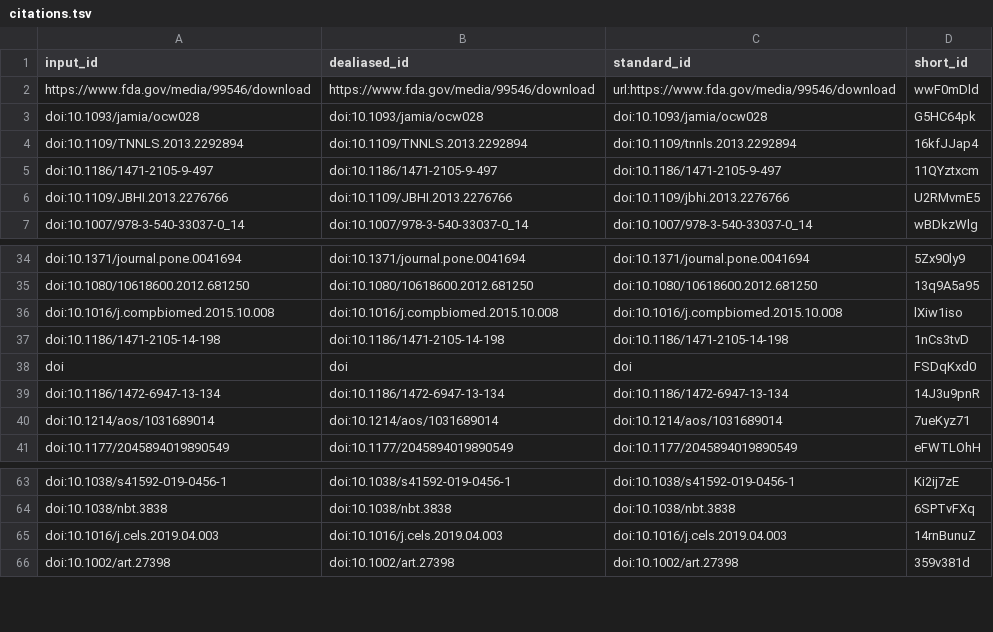
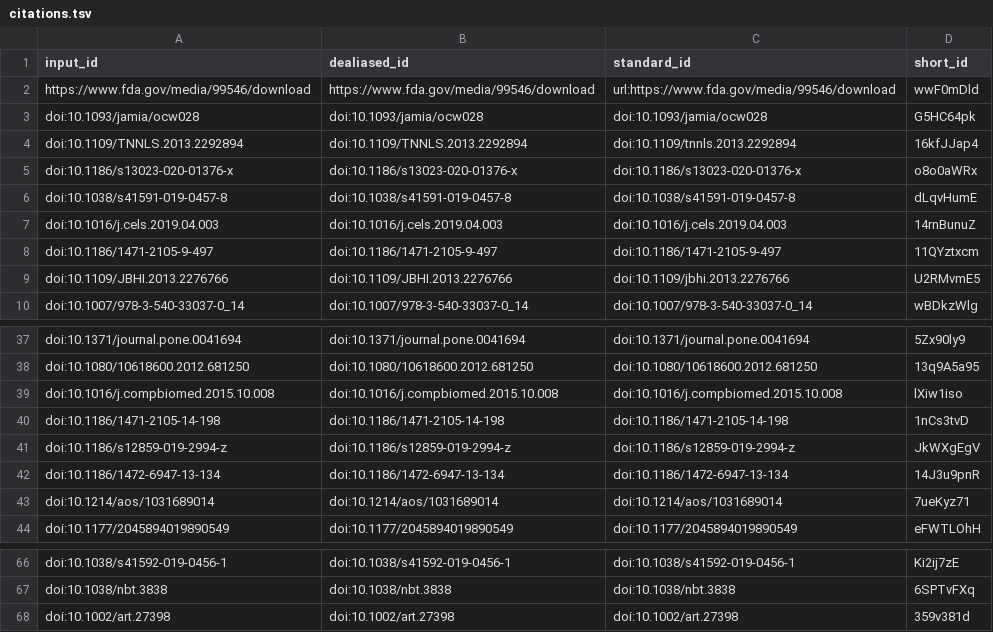
Before and after one commit to jaybee84/ml-in-rd, a TSV file: citations.tsv, drawn as a sheet; only a part is shown, gaps mark what is left out.

```diff
--- a/citations.tsv
+++ b/citations.tsv
@@ -4,2 +4,5 @@ doi:10.1093/jamia/ocw028	doi:10.1093/jamia/ocw028	doi:10.1093/jamia/ocw028	G5HC6
 doi:10.1109/TNNLS.2013.2292894	doi:10.1109/TNNLS.2013.2292894	doi:10.1109/tnnls.2013.2292894	16kfJJap4
+doi:10.1186/s13023-020-01376-x	doi:10.1186/s13023-020-01376-x	doi:10.1186/s13023-020-01376-x	o8o0aWRx
+doi:10.1038/s41591-019-0457-8	doi:10.1038/s41591-019-0457-8	doi:10.1038/s41591-019-0457-8	dLqvHumE
+doi:10.1016/j.cels.2019.04.003	doi:10.1016/j.cels.2019.04.003	doi:10.1016/j.cels.2019.04.003	14rnBunuZ
 doi:10.1186/1471-2105-9-497	doi:10.1186/1471-2105-9-497	doi:10.1186/1471-2105-9-497	11QYztxcm
@@ -37,3 +40,3 @@ doi:10.1016/j.compbiomed.2015.10.008	doi:10.1016/j.compbiomed.2015.10.008	doi:10
 doi:10.1186/1471-2105-14-198	doi:10.1186/1471-2105-14-198	doi:10.1186/1471-2105-14-198	1nCs3tvD
-doi	doi	doi	FSDqKxd0
+doi:10.1186/s12859-019-2994-z	doi:10.1186/s12859-019-2994-z	doi:10.1186/s12859-019-2994-z	JkWXgEgV
 doi:10.1186/1472-6947-13-134	doi:10.1186/1472-6947-13-134	doi:10.1186/1472-6947-13-134	14J3u9pnR
@@ -64,3 +67,2 @@ doi:10.1038/s41592-019-0456-1	doi:10.1038/s41592-019-0456-1	doi:10.1038/s41592-0
 doi:10.1038/nbt.3838	doi:10.1038/nbt.3838	doi:10.1038/nbt.3838	6SPTvFXq
-doi:10.1016/j.cels.2019.04.003	doi:10.1016/j.cels.2019.04.003	doi:10.1016/j.cels.2019.04.003	14rnBunuZ
 doi:10.1002/art.27398	doi:10.1002/art.27398	doi:10.1002/art.27398	359v381d
```
Also changed, not shown: 5 other files.
